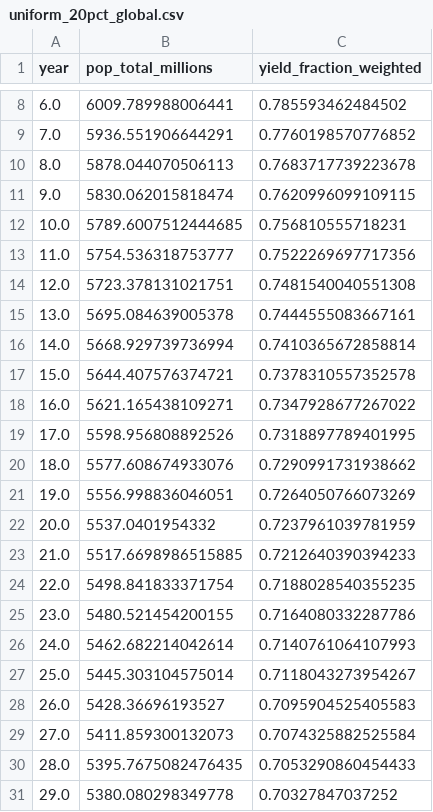
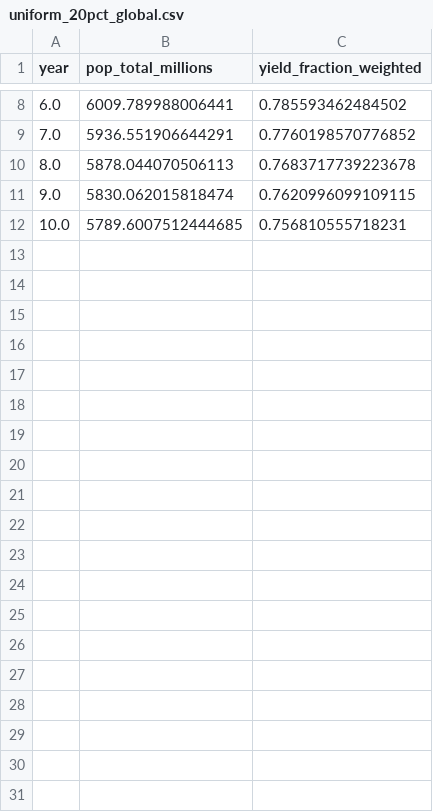
Before and after one commit to mdw7fc/soil-n-carrying-capacity, a CSV file: output/uniform_20pct_global.csv, drawn as a sheet; only a part is shown, gaps mark what is left out; the diff covers the shown part only; the diff names each change by its address in the sheet, - before the commit and + after, or states it on an @@ line.

```diff
--- a/output/uniform_20pct_global.csv
+++ b/output/uniform_20pct_global.csv
-row 13: 11.0 | 5754.536318753777 | 0.7522269697717356
-row 14: 12.0 | 5723.378131021751 | 0.7481540040551308
-row 15: 13.0 | 5695.084639005378 | 0.7444555083667161
-row 16: 14.0 | 5668.929739736994 | 0.7410365672858814
-row 17: 15.0 | 5644.407576374721 | 0.7378310557352578
-row 18: 16.0 | 5621.165438109271 | 0.7347928677267022
-row 19: 17.0 | 5598.956808892526 | 0.7318897789401995
-row 20: 18.0 | 5577.608674933076 | 0.7290991731938662
-row 21: 19.0 | 5556.998836046051 | 0.7264050766073269
-row 22: 20.0 | 5537.0401954332 | 0.7237961039781959
-row 23: 21.0 | 5517.6698986515885 | 0.7212640390394233
-row 24: 22.0 | 5498.841833371754 | 0.7188028540355235
-row 25: 23.0 | 5480.521454200155 | 0.7164080332287786
-row 26: 24.0 | 5462.682214042614 | 0.7140761064107993
-row 27: 25.0 | 5445.303104575014 | 0.7118043273954267
-row 28: 26.0 | 5428.36696193527 | 0.7095904525405583
-row 29: 27.0 | 5411.859300132073 | 0.7074325882525584
-row 30: 28.0 | 5395.7675082476435 | 0.7053290860454433
-row 31: 29.0 | 5380.080298349778 | 0.70327847037252
```
Also changed, not shown: 21 removed rows elsewhere in this file, output/baseline_global.csv, output/price_mediated_global.csv, 33 other files.
